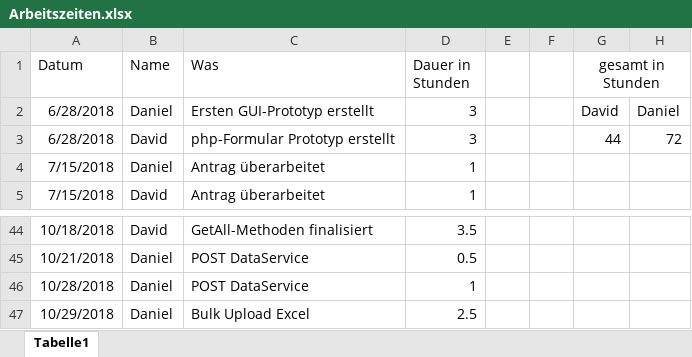
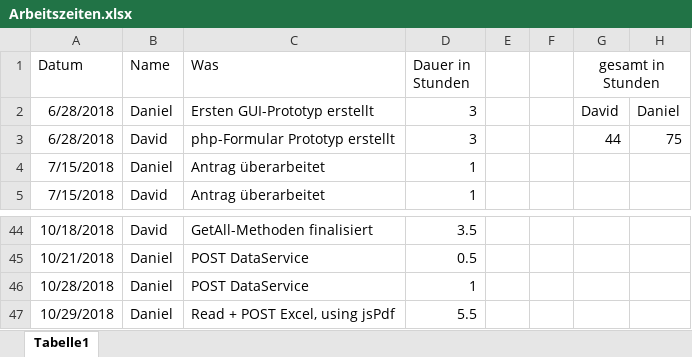
Before and after one commit to 1819-diplomarbeiten/1819-5ahif-da-ruderverein-ister-dreamteam, an Excel workbook: Organisatorisches/Arbeitszeiten.xlsx, sheet Tabelle1, drawn as a sheet; only a part is shown, gaps mark what is left out; values as stored, in another font and other column widths than the file's, no borders; the diff names each change by its address in the sheet, - before the commit and + after, or states it on an @@ line.

Commit message:
download pdf
creating pdf page by given data from server for participants

```diff
--- a/Organisatorisches/Arbeitszeiten.xlsx (sheet Tabelle1)
+++ b/Organisatorisches/Arbeitszeiten.xlsx (sheet Tabelle1)
-H3: 72
+H3: 75
-C47 (Was): Bulk Upload Excel
+C47 (Was): Read + POST Excel, using jsPdf
-D47 (Dauer in Stunden): 2.5
+D47 (Dauer in Stunden): 5.5
```
Also changed, not shown: Organisatorisches/Zeitenprotokoll.xlsx, 6 other files.
